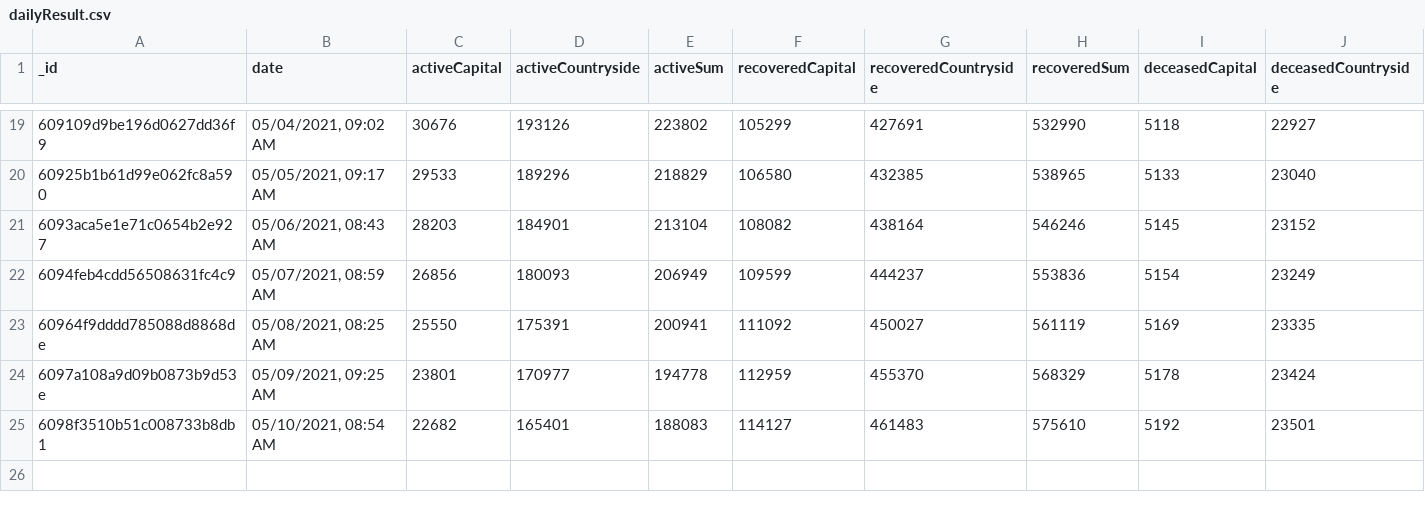
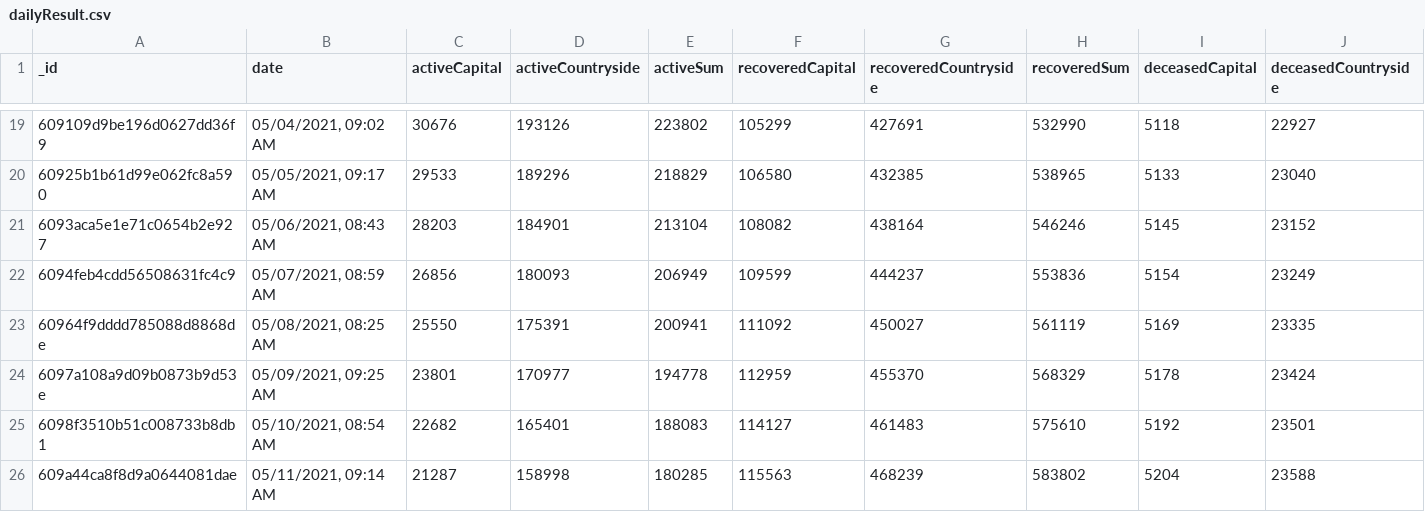
Before and after one commit to theDavidBarton/koronavirus.gov.hu-scraper, a CSV file: dailyResult.csv, drawn as a sheet; only a part is shown, gaps mark what is left out; rows hold the shown columns only; the diff names each change by its address in the sheet, - before the commit and + after, or states it on an @@ line.

Commit message:
feat(data): update data 2021-05-11

```diff
--- a/dailyResult.csv
+++ b/dailyResult.csv
+row 26: 609a44ca8f8d9a0644081dae | 05/11/2021, 09:14 AM | 21287 | 158998 | 180285 | 115563 | 468239 | 583802 | 5204 | 23588
```
Also changed, not shown: 3 other files.
